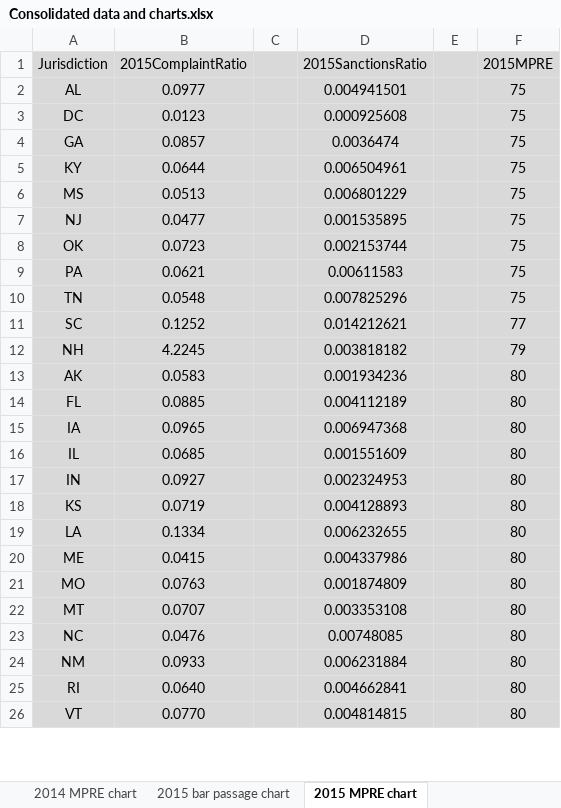
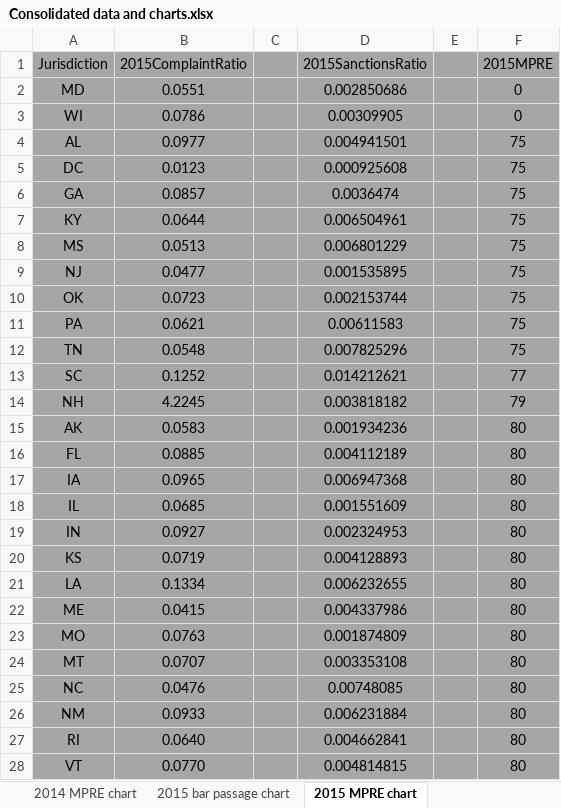
Before and after one commit to TheThinkingApe/JuristArticleData, an Excel workbook: Consolidated data and charts.xlsx, sheet 2015 MPRE chart, drawn as a sheet; only a part is shown; values as stored, in another font and other column widths than the file's, no borders; charts and pictures not drawn; addresses are those after the commit; the diff covers the shown part only; the diff names each change by its address in the sheet, - before the commit and + after, or states it on an @@ line.

Commit message:
Update Consolidated data and charts.xlsx

```diff
--- a/Consolidated data and charts.xlsx (sheet 2015 MPRE chart)
+++ b/Consolidated data and charts.xlsx (sheet 2015 MPRE chart)
-A1:F1 fill: #D9D9D9
+A1:F1 fill: #A6A6A6
+row 2: MD | 0.0551 |  | 0.002850686 |  | 0
+row 3: WI | 0.0786 |  | 0.00309905 |  | 0
-A4:F28 fill: #D9D9D9
+A4:F28 fill: #A6A6A6
```
Also changed, not shown: 2 removed rows and cell formats elsewhere in this sheet, sheet Master values, sheet 2014 MPRE chart, sheet 2015 bar passage chart, sheet 2014 bar passage chart, sheet 2016 MPRE chart, sheet 2016 bar passage chart, 2 more sheets, other sheet tabs, charts or pictures.
